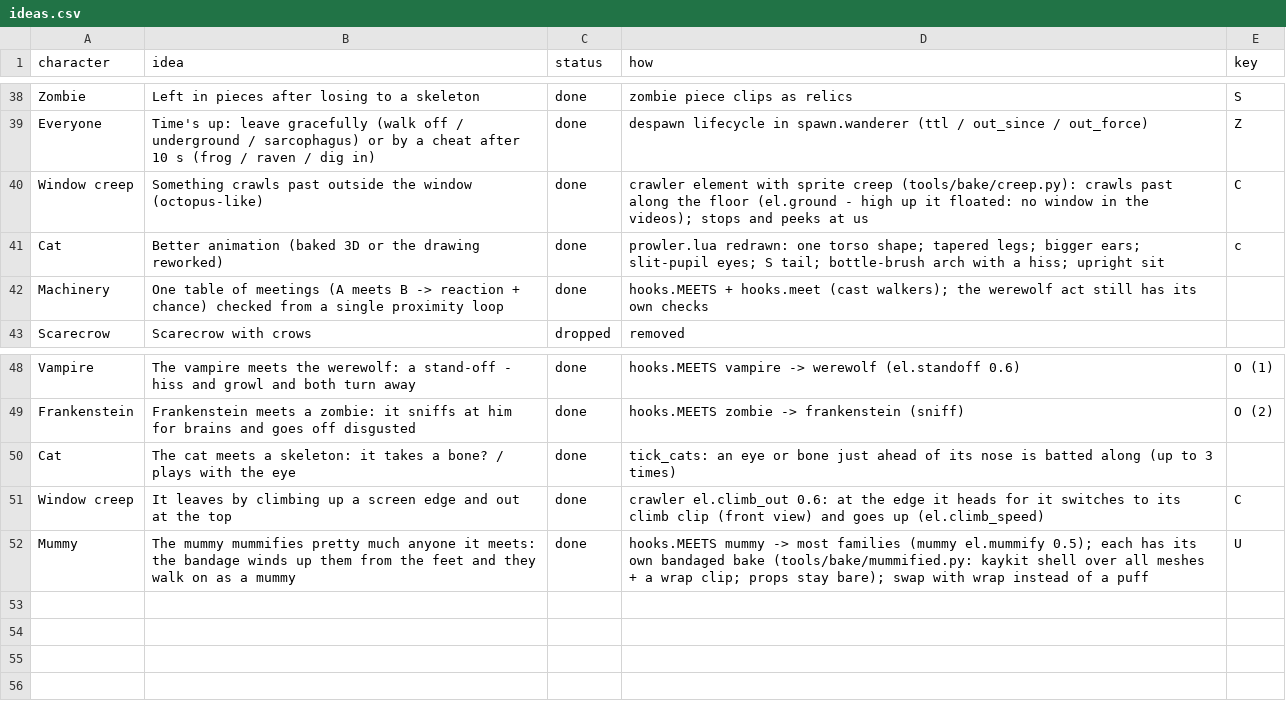
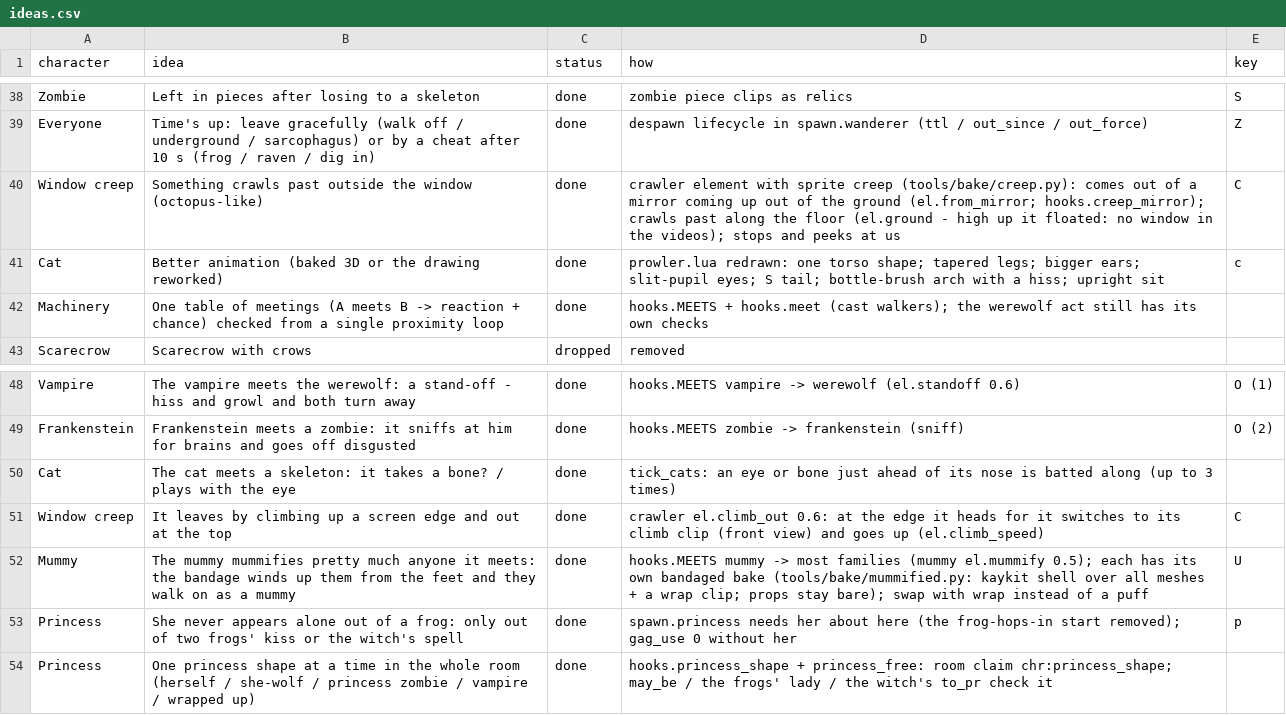
Before and after one commit to praktijkpioniers/kioskplayer, a CSV file: themes/halloween/ideas.csv, drawn as a sheet; only a part is shown, gaps mark what is left out.

```diff
--- a/themes/halloween/ideas.csv
+++ b/themes/halloween/ideas.csv
@@ -39,3 +39,3 @@ Zombie,Left in pieces after losing to a skeleton,done,zombie piece clips as reli
 Everyone,Time's up: leave gracefully (walk off / underground / sarcophagus) or by a cheat after 10 s (frog / raven / dig in),done,despawn lifecycle in spawn.wanderer (ttl / out_since / out_force),Z
-Window creep,Something crawls past outside the window (octopus-like),done,crawler element with sprite creep (tools/bake/creep.py): crawls past along the floor (el.ground - high up it floated: no window in the videos); stops and peeks at us,C
+Window creep,Something crawls past outside the window (octopus-like),done,crawler element with sprite creep (tools/bake/creep.py): comes out of a mirror coming up out of the ground (el.from_mirror; hooks.creep_mirror); crawls past along the floor (el.ground - high up it floated: no window in the videos); stops and peeks at us,C
 Cat,Better animation (baked 3D or the drawing reworked),done,prowler.lua redrawn: one torso shape; tapered legs; bigger ears; slit-pupil eyes; S tail; bottle-brush arch with a hiss; upright sit,c
@@ -52 +52,3 @@ Window creep,It leaves by climbing up a screen edge and out at the top,done,craw
 Mummy,The mummy mummifies pretty much anyone it meets: the bandage winds up them from the feet and they walk on as a mummy,done,hooks.MEETS mummy -> most families (mummy el.mummify 0.5); each has its own bandaged bake (tools/bake/mummified.py: kaykit shell over all meshes + a wrap clip; props stay bare); swap with wrap instead of a puff,U
+Princess,She never appears alone out of a frog: only out of two frogs' kiss or the witch's spell,done,spawn.princess needs her about here (the frog-hops-in start removed); gag_use 0 without her,p
+Princess,One princess shape at a time in the whole room (herself / she-wolf / princess zombie / vampire / wrapped up),done,hooks.princess_shape + princess_free: room claim chr:princess_shape; may_be / the frogs' lady / the witch's to_pr check it,
```
Also changed, not shown: 2 other files.
